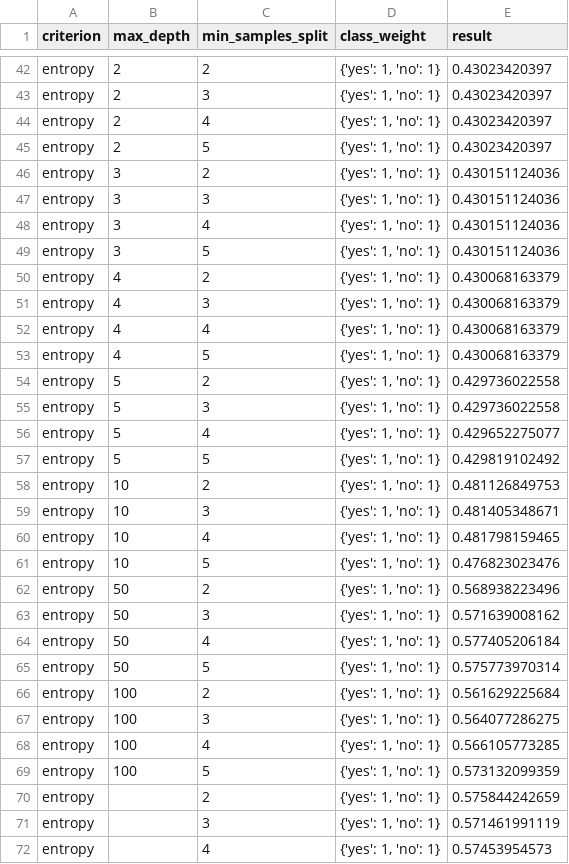
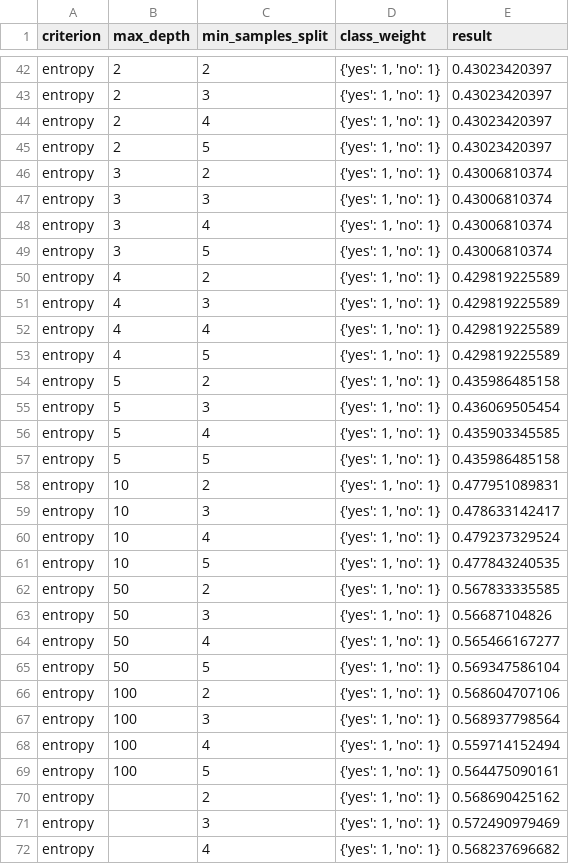
Before and after one commit to yOoMarvin/movie-mining, a CSV file: src/model/tree_results.csv, drawn as a sheet; only a part is shown, gaps mark what is left out; the diff covers the shown part only.

Commit message:
improve decision tree an svc

```diff
--- a/src/model/tree_results.csv
+++ b/src/model/tree_results.csv
@@ -45,28 +45,28 @@ entropy,2,4,"{'yes': 1, 'no': 1}",0.43023420397
 entropy,2,5,"{'yes': 1, 'no': 1}",0.43023420397
-entropy,3,2,"{'yes': 1, 'no': 1}",0.430151124036
-entropy,3,3,"{'yes': 1, 'no': 1}",0.430151124036
-entropy,3,4,"{'yes': 1, 'no': 1}",0.430151124036
-entropy,3,5,"{'yes': 1, 'no': 1}",0.430151124036
-entropy,4,2,"{'yes': 1, 'no': 1}",0.430068163379
-entropy,4,3,"{'yes': 1, 'no': 1}",0.430068163379
-entropy,4,4,"{'yes': 1, 'no': 1}",0.430068163379
-entropy,4,5,"{'yes': 1, 'no': 1}",0.430068163379
-entropy,5,2,"{'yes': 1, 'no': 1}",0.429736022558
-entropy,5,3,"{'yes': 1, 'no': 1}",0.429736022558
-entropy,5,4,"{'yes': 1, 'no': 1}",0.429652275077
-entropy,5,5,"{'yes': 1, 'no': 1}",0.429819102492
-entropy,10,2,"{'yes': 1, 'no': 1}",0.481126849753
-entropy,10,3,"{'yes': 1, 'no': 1}",0.481405348671
-entropy,10,4,"{'yes': 1, 'no': 1}",0.481798159465
-entropy,10,5,"{'yes': 1, 'no': 1}",0.476823023476
-entropy,50,2,"{'yes': 1, 'no': 1}",0.568938223496
-entropy,50,3,"{'yes': 1, 'no': 1}",0.571639008162
-entropy,50,4,"{'yes': 1, 'no': 1}",0.577405206184
-entropy,50,5,"{'yes': 1, 'no': 1}",0.575773970314
-entropy,100,2,"{'yes': 1, 'no': 1}",0.561629225684
-entropy,100,3,"{'yes': 1, 'no': 1}",0.564077286275
-entropy,100,4,"{'yes': 1, 'no': 1}",0.566105773285
-entropy,100,5,"{'yes': 1, 'no': 1}",0.573132099359
-entropy,,2,"{'yes': 1, 'no': 1}",0.575844242659
-entropy,,3,"{'yes': 1, 'no': 1}",0.571461991119
-entropy,,4,"{'yes': 1, 'no': 1}",0.57453954573
+entropy,3,2,"{'yes': 1, 'no': 1}",0.43006810374
+entropy,3,3,"{'yes': 1, 'no': 1}",0.43006810374
+entropy,3,4,"{'yes': 1, 'no': 1}",0.43006810374
+entropy,3,5,"{'yes': 1, 'no': 1}",0.43006810374
+entropy,4,2,"{'yes': 1, 'no': 1}",0.429819225589
+entropy,4,3,"{'yes': 1, 'no': 1}",0.429819225589
+entropy,4,4,"{'yes': 1, 'no': 1}",0.429819225589
+entropy,4,5,"{'yes': 1, 'no': 1}",0.429819225589
+entropy,5,2,"{'yes': 1, 'no': 1}",0.435986485158
+entropy,5,3,"{'yes': 1, 'no': 1}",0.436069505454
+entropy,5,4,"{'yes': 1, 'no': 1}",0.435903345585
+entropy,5,5,"{'yes': 1, 'no': 1}",0.435986485158
+entropy,10,2,"{'yes': 1, 'no': 1}",0.477951089831
+entropy,10,3,"{'yes': 1, 'no': 1}",0.478633142417
+entropy,10,4,"{'yes': 1, 'no': 1}",0.479237329524
+entropy,10,5,"{'yes': 1, 'no': 1}",0.477843240535
+entropy,50,2,"{'yes': 1, 'no': 1}",0.567833335585
+entropy,50,3,"{'yes': 1, 'no': 1}",0.56687104826
+entropy,50,4,"{'yes': 1, 'no': 1}",0.565466167277
+entropy,50,5,"{'yes': 1, 'no': 1}",0.569347586104
+entropy,100,2,"{'yes': 1, 'no': 1}",0.568604707106
+entropy,100,3,"{'yes': 1, 'no': 1}",0.568937798564
+entropy,100,4,"{'yes': 1, 'no': 1}",0.559714152494
+entropy,100,5,"{'yes': 1, 'no': 1}",0.564475090161
+entropy,,2,"{'yes': 1, 'no': 1}",0.568690425162
+entropy,,3,"{'yes': 1, 'no': 1}",0.572490979469
+entropy,,4,"{'yes': 1, 'no': 1}",0.568237696682
```
Also changed, not shown: 93 edited cells elsewhere in this file, 7 other files.
